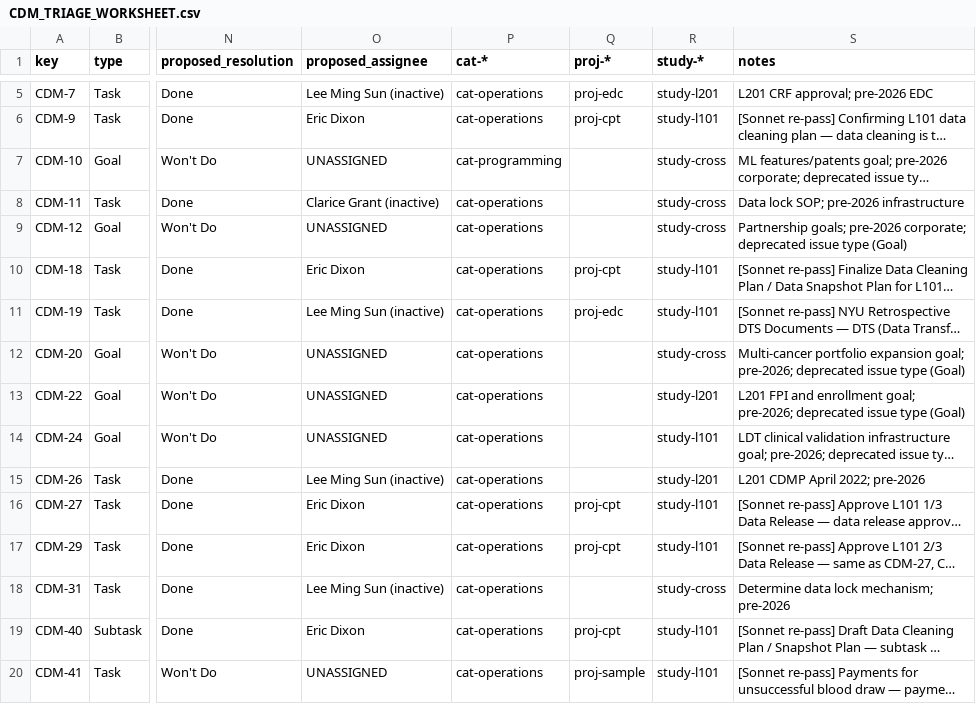
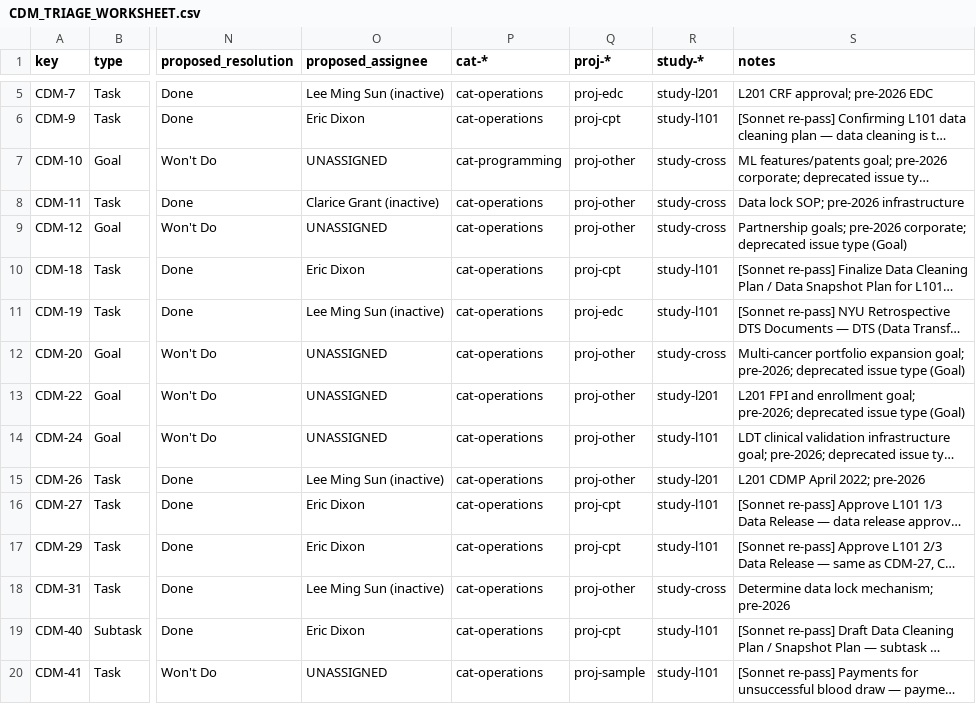
Before and after one commit to delfidiagnostics/cdm-jira-migration, a CSV file: CDM_TRIAGE_WORKSHEET.csv, drawn as a sheet; only a part is shown, gaps mark what is left out; long unchanged cells end in …; the diff covers the shown part only; the diff names each change by its address in the sheet, - before the commit and + after, or states it on an @@ line.

```diff
--- a/CDM_TRIAGE_WORKSHEET.csv
+++ b/CDM_TRIAGE_WORKSHEET.csv
-Q7:Q9 (proj-*): (empty)
+Q7:Q9 (proj-*): proj-other
-Q12:Q15 (proj-*): (empty)
+Q12:Q15 (proj-*): proj-other
-Q18 (proj-*): (empty)
+Q18 (proj-*): proj-other
```
Also changed, not shown: 9 added rows and 51 edited cells elsewhere in this file, 3 other files.
